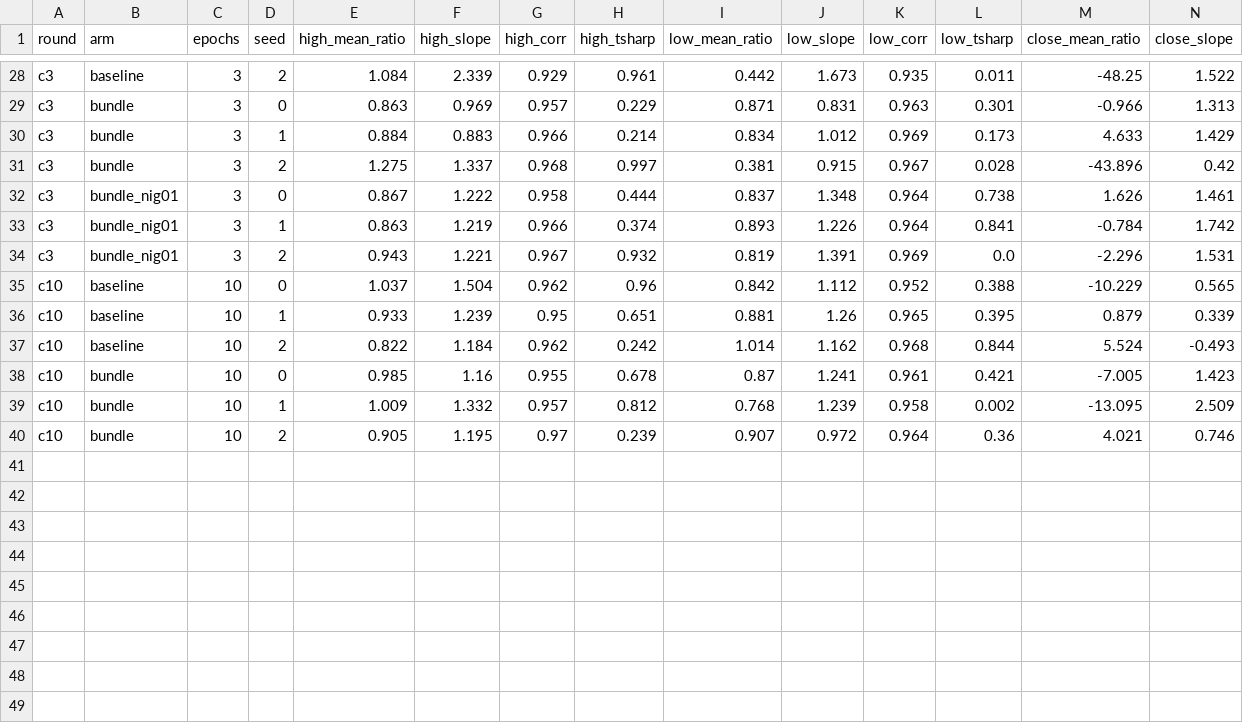
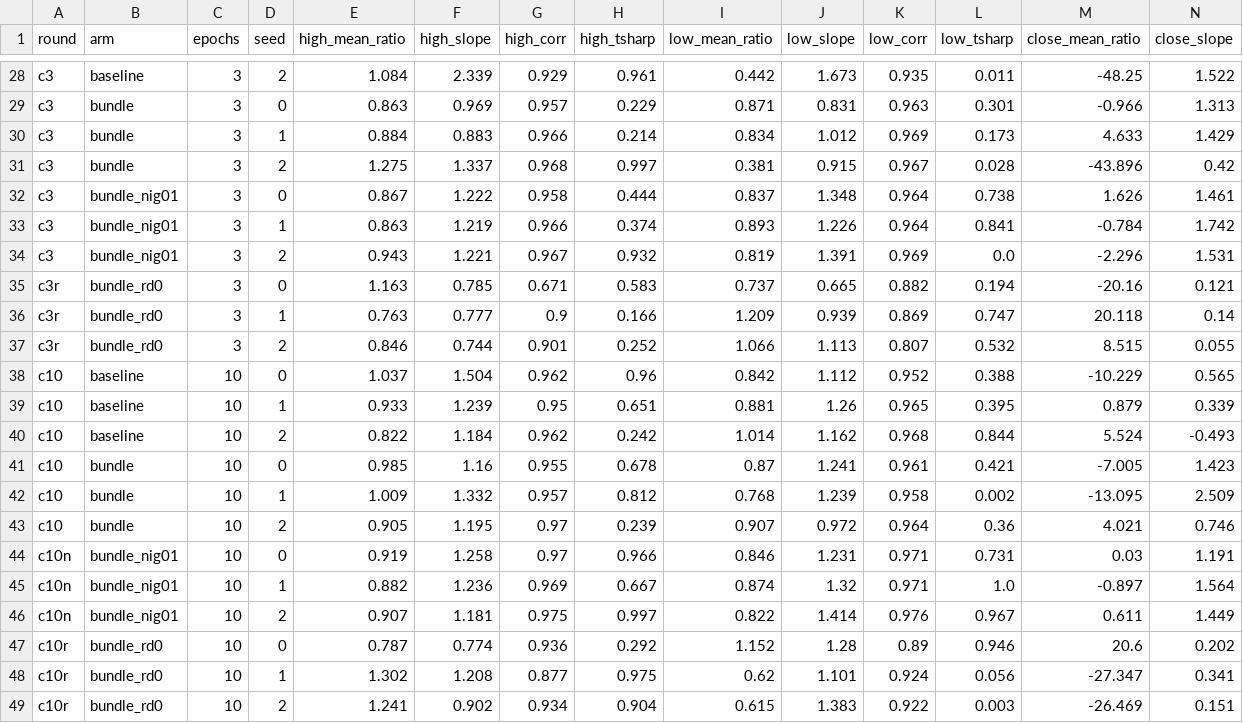
Before and after one commit to yuosef772424/nig-timenet-torch, a CSV file: docs/results/e1-fixes-001-arms.csv, drawn as a sheet; only a part is shown, gaps mark what is left out; rows hold the shown columns only; the diff names each change by its address in the sheet, - before the commit and + after, or states it on an @@ line.

```diff
--- a/docs/results/e1-fixes-001-arms.csv
+++ b/docs/results/e1-fixes-001-arms.csv
+row 35: c3r | bundle_rd0 | 3 | 0 | 1.163 | 0.785 | 0.671 | 0.583 | 0.737 | 0.665 | 0.882 | 0.194 | -20.16 | 0.121
+row 36: c3r | bundle_rd0 | 3 | 1 | 0.763 | 0.777 | 0.9 | 0.166 | 1.209 | 0.939 | 0.869 | 0.747 | 20.118 | 0.14
+row 37: c3r | bundle_rd0 | 3 | 2 | 0.846 | 0.744 | 0.901 | 0.252 | 1.066 | 1.113 | 0.807 | 0.532 | 8.515 | 0.055
+row 44: c10n | bundle_nig01 | 10 | 0 | 0.919 | 1.258 | 0.97 | 0.966 | 0.846 | 1.231 | 0.971 | 0.731 | 0.03 | 1.191
+row 45: c10n | bundle_nig01 | 10 | 1 | 0.882 | 1.236 | 0.969 | 0.667 | 0.874 | 1.32 | 0.971 | 1.0 | -0.897 | 1.564
+row 46: c10n | bundle_nig01 | 10 | 2 | 0.907 | 1.181 | 0.975 | 0.997 | 0.822 | 1.414 | 0.976 | 0.967 | 0.611 | 1.449
+row 47: c10r | bundle_rd0 | 10 | 0 | 0.787 | 0.774 | 0.936 | 0.292 | 1.152 | 1.28 | 0.89 | 0.946 | 20.6 | 0.202
+row 48: c10r | bundle_rd0 | 10 | 1 | 1.302 | 1.208 | 0.877 | 0.975 | 0.62 | 1.101 | 0.924 | 0.056 | -27.347 | 0.341
+row 49: c10r | bundle_rd0 | 10 | 2 | 1.241 | 0.902 | 0.934 | 0.904 | 0.615 | 1.383 | 0.922 | 0.003 | -26.469 | 0.151
```
Also changed, not shown: 1 other file.
